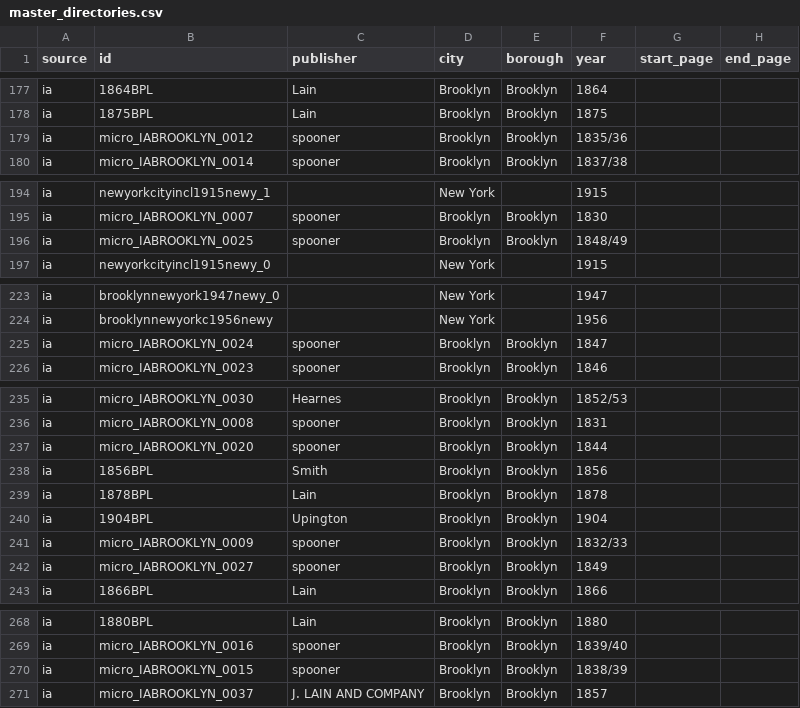
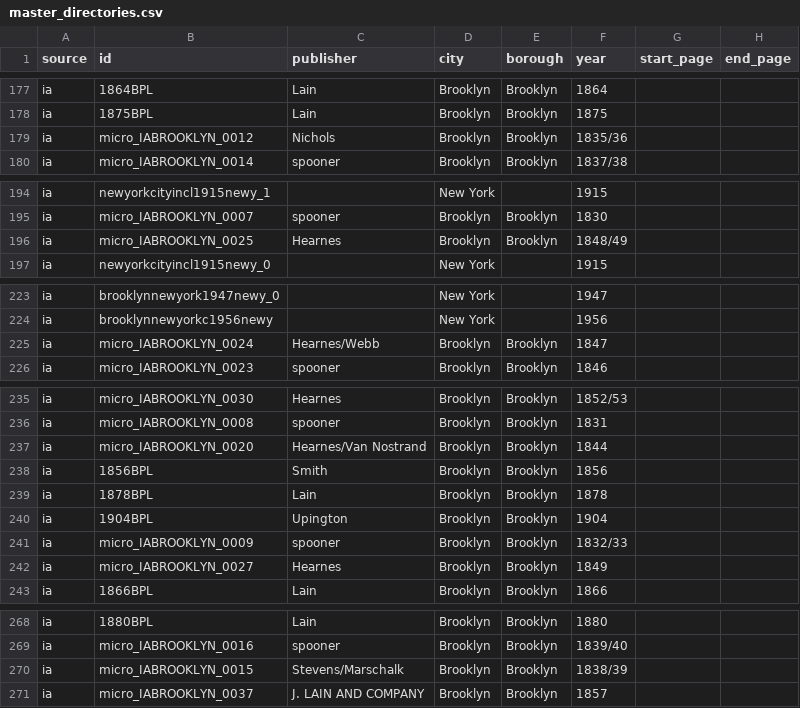
Before and after one commit to hadro/city-directory-extraction, a CSV file: data_prep/master_directories.csv, drawn as a sheet; only a part is shown, gaps mark what is left out; the diff covers the shown part only; the diff names each change by its address in the sheet, - before the commit and + after, or states it on an @@ line.

```diff
--- a/data_prep/master_directories.csv
+++ b/data_prep/master_directories.csv
-C179 (publisher): spooner
+C179 (publisher): Nichols
-C196 (publisher): spooner
+C196 (publisher): Hearnes
-C225 (publisher): spooner
+C225 (publisher): Hearnes/Webb
-C237 (publisher): spooner
+C237 (publisher): Hearnes/Van Nostrand
-C242 (publisher): spooner
+C242 (publisher): Hearnes
-C270 (publisher): spooner
+C270 (publisher): Stevens/Marschalk
```
Also changed, not shown: 3 edited cells elsewhere in this file, 12 other files.
